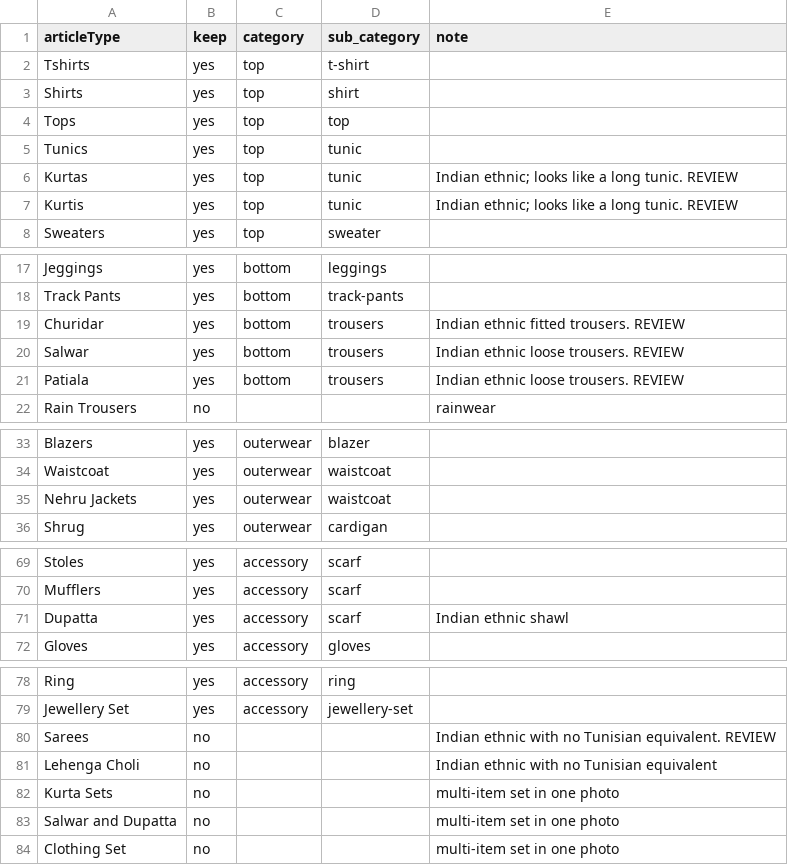
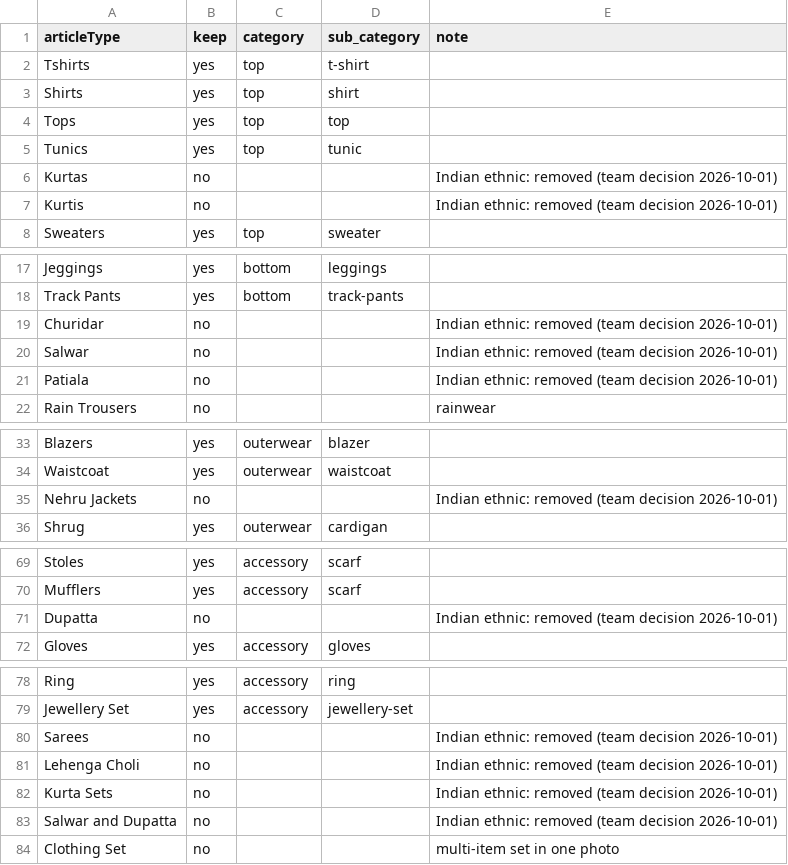
Before and after one commit to mohamedaziz-ouertatani/DressMe, a CSV file: mappings/fashion_product_articletype.csv, drawn as a sheet; only a part is shown, gaps mark what is left out.

```diff
--- a/mappings/fashion_product_articletype.csv
+++ b/mappings/fashion_product_articletype.csv
@@ -5,4 +5,4 @@ Tops,yes,top,top,
 Tunics,yes,top,tunic,
-Kurtas,yes,top,tunic,Indian ethnic; looks like a long tunic. REVIEW
-Kurtis,yes,top,tunic,Indian ethnic; looks like a long tunic. REVIEW
+Kurtas,no,,,Indian ethnic: removed (team decision 2026-10-01)
+Kurtis,no,,,Indian ethnic: removed (team decision 2026-10-01)
 Sweaters,yes,top,sweater,
@@ -18,5 +18,5 @@ Jeggings,yes,bottom,leggings,
 Track Pants,yes,bottom,track-pants,
-Churidar,yes,bottom,trousers,Indian ethnic fitted trousers. REVIEW
-Salwar,yes,bottom,trousers,Indian ethnic loose trousers. REVIEW
-Patiala,yes,bottom,trousers,Indian ethnic loose trousers. REVIEW
+Churidar,no,,,Indian ethnic: removed (team decision 2026-10-01)
+Salwar,no,,,Indian ethnic: removed (team decision 2026-10-01)
+Patiala,no,,,Indian ethnic: removed (team decision 2026-10-01)
 Rain Trousers,no,,,rainwear
@@ -34,3 +34,3 @@ Blazers,yes,outerwear,blazer,
 Waistcoat,yes,outerwear,waistcoat,
-Nehru Jackets,yes,outerwear,waistcoat,
+Nehru Jackets,no,,,Indian ethnic: removed (team decision 2026-10-01)
 Shrug,yes,outerwear,cardigan,
@@ -70,3 +70,3 @@ Stoles,yes,accessory,scarf,
 Mufflers,yes,accessory,scarf,
-Dupatta,yes,accessory,scarf,Indian ethnic shawl
+Dupatta,no,,,Indian ethnic: removed (team decision 2026-10-01)
 Gloves,yes,accessory,gloves,
@@ -79,6 +79,6 @@ Ring,yes,accessory,ring,
 Jewellery Set,yes,accessory,jewellery-set,
-Sarees,no,,,Indian ethnic with no Tunisian equivalent. REVIEW
-Lehenga Choli,no,,,Indian ethnic with no Tunisian equivalent
-Kurta Sets,no,,,multi-item set in one photo
-Salwar and Dupatta,no,,,multi-item set in one photo
+Sarees,no,,,Indian ethnic: removed (team decision 2026-10-01)
+Lehenga Choli,no,,,Indian ethnic: removed (team decision 2026-10-01)
+Kurta Sets,no,,,Indian ethnic: removed (team decision 2026-10-01)
+Salwar and Dupatta,no,,,Indian ethnic: removed (team decision 2026-10-01)
 Clothing Set,no,,,multi-item set in one photo
```
Also changed, not shown: mappings/fashion_product_usage.csv, mappings/fashionpedia_nickname.csv, 16 other files.
